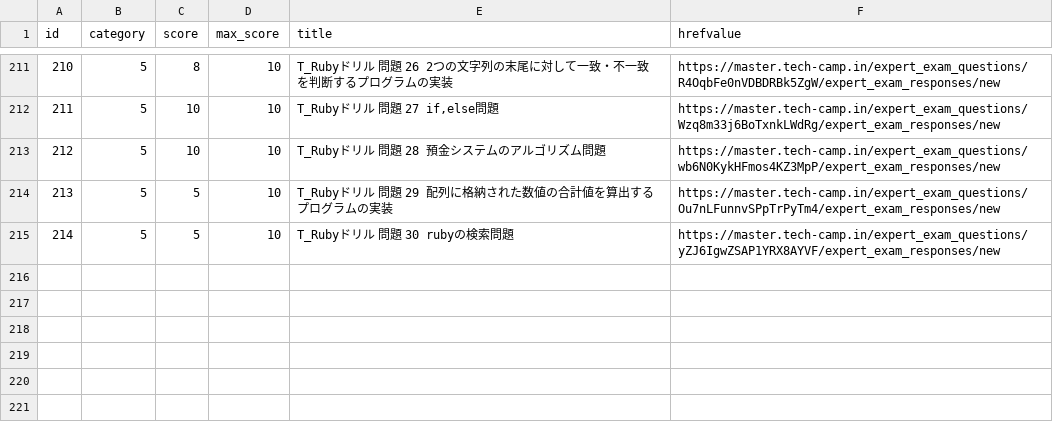
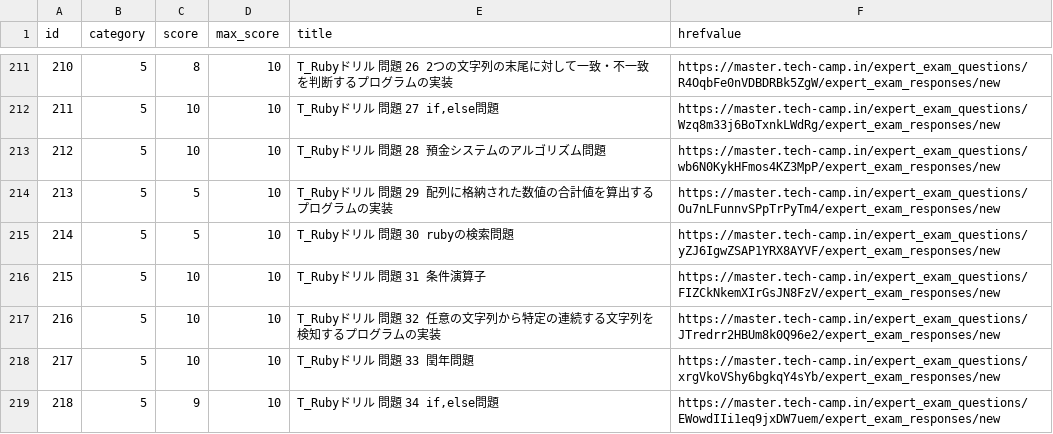
Before and after one commit to ytimesy/drillchart, a CSV file: drill.csv, drawn as a sheet; only a part is shown, gaps mark what is left out; the diff names each change by its address in the sheet, - before the commit and + after, or states it on an @@ line.

```diff
--- a/drill.csv
+++ b/drill.csv
+row 216: 215 | 5 | 10 | 10 | T_Rubyドリル 問題 31 条件演算子 | https://master.tech-camp.in/expert_exam_questions/FIZCkNkemXIrGsJN8FzV/expert_exam_responses/new
+row 217: 216 | 5 | 10 | 10 | T_Rubyドリル 問題 32 任意の文字列から特定の連続する文字列を検知するプログラムの実装 | https://master.tech-camp.in/expert_exam_questions/JTredrr2HBUm8k0Q96e2/expert_exam_responses/new
+row 218: 217 | 5 | 10 | 10 | T_Rubyドリル 問題 33 閏年問題 | https://master.tech-camp.in/expert_exam_questions/xrgVkoVShy6bgkqY4sYb/expert_exam_responses/new
+row 219: 218 | 5 | 9 | 10 | T_Rubyドリル 問題 34 if,else問題 | https://master.tech-camp.in/expert_exam_questions/EWowdIIi1eq9jxDW7uem/expert_exam_responses/new
```
Also changed, not shown: 2 other files.
